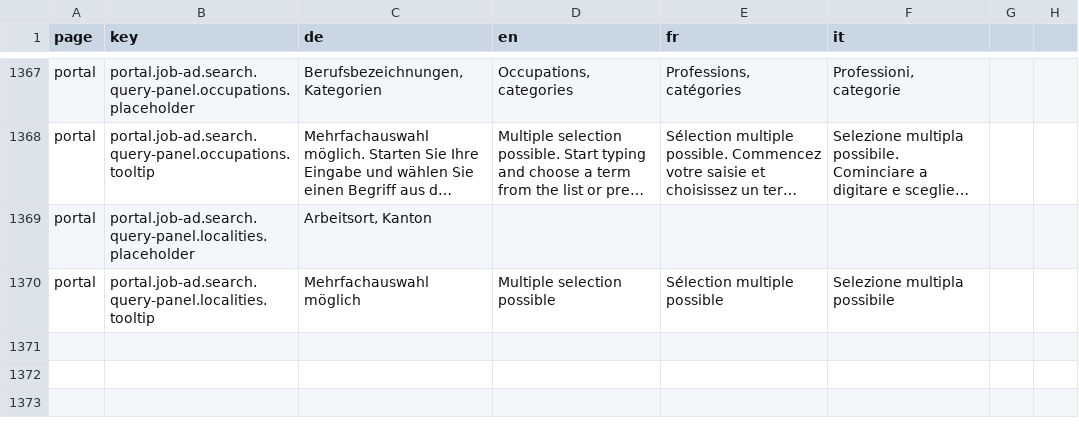
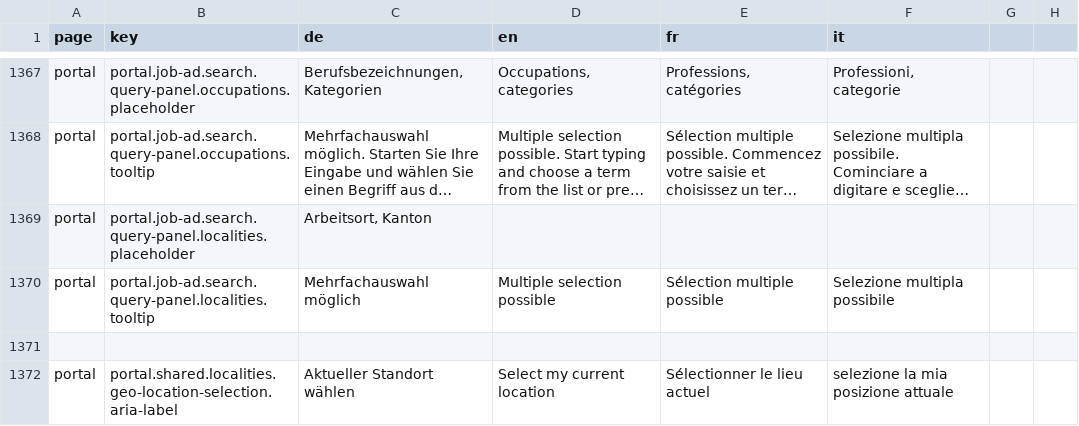
Before and after one commit to FeatureToggleStudy/alv-portal, a CSV file: alv-portal-ui/translations.csv, drawn as a sheet; only a part is shown, gaps mark what is left out; long unchanged cells end in …; the diff names each change by its address in the sheet, - before the commit and + after, or states it on an @@ line.

Commit message:
DF-410: aria-i18n for geo-location-selection

```diff
--- a/alv-portal-ui/translations.csv
+++ b/alv-portal-ui/translations.csv
+row 1371: (empty)
+row 1372: portal | portal.shared.localities.geo-location-selection.aria-label | Aktueller Standort wählen | Select my current location | Sélectionner le lieu actuel | selezione la mia posizione attuale
```
Also changed, not shown: 2 other files.
